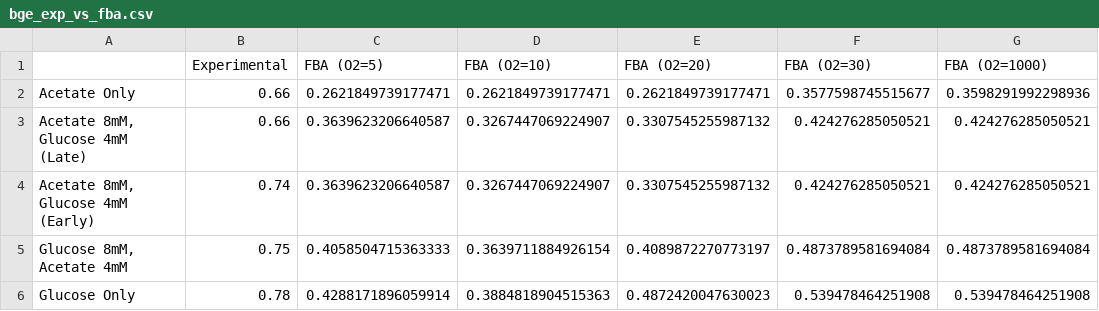
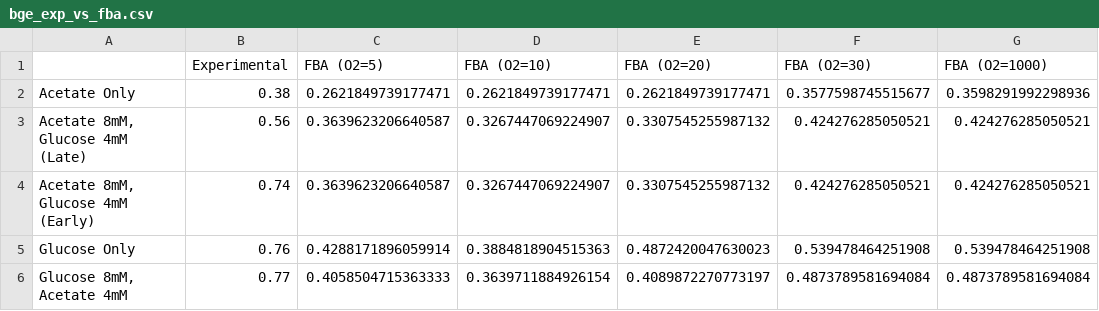
Before and after one commit to C-CoMP-STC/mit1002-cue-simulations, a CSV file: mit1002_full/glc_and_ace/vs_experimental/plots/bge_exp_vs_fba.csv, drawn as a sheet.

Commit message:
Use new values from Mary Ann

```diff
--- a/mit1002_full/glc_and_ace/vs_experimental/plots/bge_exp_vs_fba.csv
+++ b/mit1002_full/glc_and_ace/vs_experimental/plots/bge_exp_vs_fba.csv
@@ -1,6 +1,6 @@
 ,Experimental,FBA (O2=5),FBA (O2=10),FBA (O2=20),FBA (O2=30),FBA (O2=1000)
-Acetate Only,0.66,0.2621849739177471,0.2621849739177471,0.2621849739177471,0.3577598745515677,0.3598291992298936
-"Acetate 8mM, Glucose 4mM (Late)",0.66,0.3639623206640587,0.3267447069224907,0.3307545255987132,0.424276285050521,0.424276285050521
+Acetate Only,0.38,0.2621849739177471,0.2621849739177471,0.2621849739177471,0.3577598745515677,0.3598291992298936
+"Acetate 8mM, Glucose 4mM (Late)",0.56,0.3639623206640587,0.3267447069224907,0.3307545255987132,0.424276285050521,0.424276285050521
 "Acetate 8mM, Glucose 4mM (Early)",0.74,0.3639623206640587,0.3267447069224907,0.3307545255987132,0.424276285050521,0.424276285050521
-"Glucose 8mM, Acetate 4mM",0.75,0.4058504715363333,0.3639711884926154,0.4089872270773197,0.4873789581694084,0.4873789581694084
-Glucose Only,0.78,0.4288171896059914,0.3884818904515363,0.4872420047630023,0.539478464251908,0.539478464251908
+Glucose Only,0.76,0.4288171896059914,0.3884818904515363,0.4872420047630023,0.539478464251908,0.539478464251908
+"Glucose 8mM, Acetate 4mM",0.77,0.4058504715363333,0.3639711884926154,0.4089872270773197,0.4873789581694084,0.4873789581694084
```
Also changed, not shown: 2 other files.
